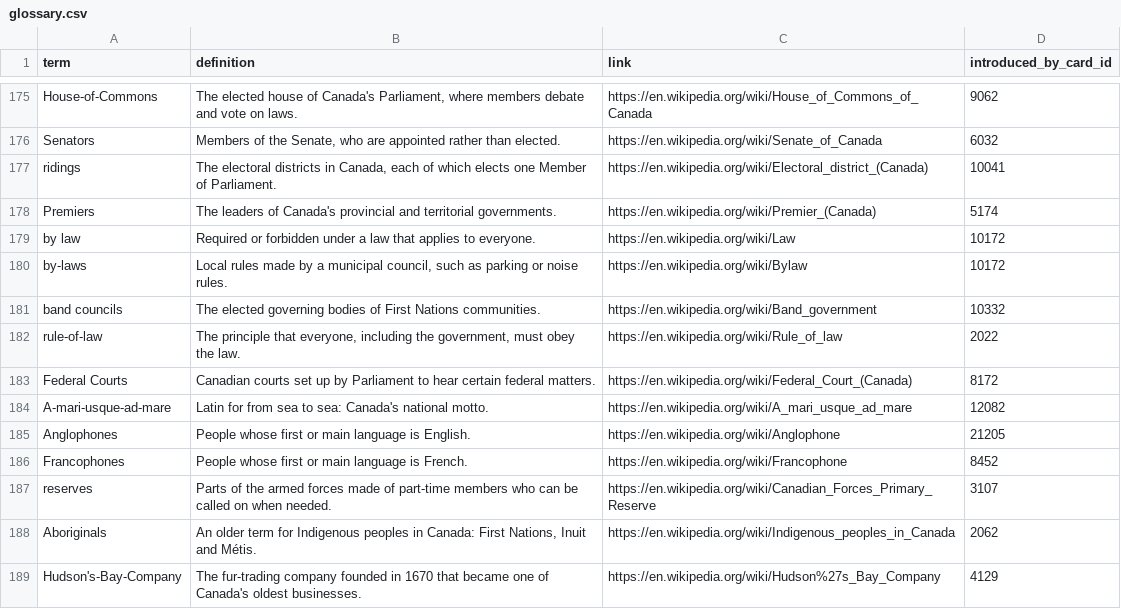
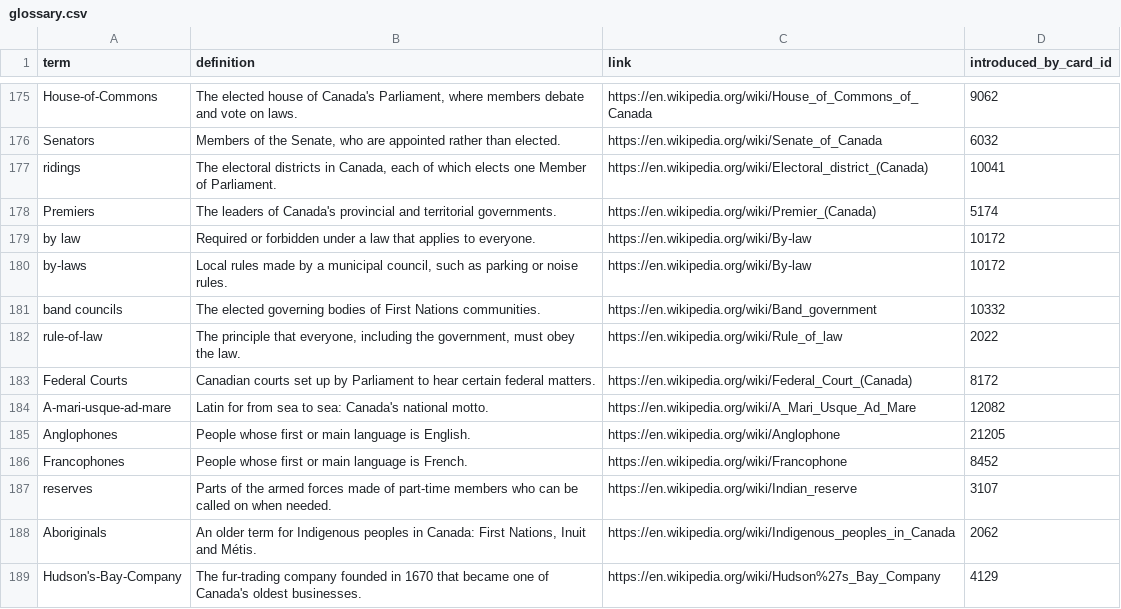
Before and after one commit to yaaddi-courses/canadian-citizenship, a CSV file: source/glossary.csv, drawn as a sheet; only a part is shown, gaps mark what is left out.

Commit message:
Glossary: one link per term (v1.0.1)

```diff
--- a/source/glossary.csv
+++ b/source/glossary.csv
@@ -178,4 +178,4 @@ ridings,"The electoral districts in Canada, each of which elects one Member of P
 Premiers,The leaders of Canada's provincial and territorial governments.,https://en.wikipedia.org/wiki/Premier_(Canada),5174
-by law,Required or forbidden under a law that applies to everyone.,https://en.wikipedia.org/wiki/Law,10172
-by-laws,"Local rules made by a municipal council, such as parking or noise rules.",https://en.wikipedia.org/wiki/Bylaw,10172
+by law,Required or forbidden under a law that applies to everyone.,https://en.wikipedia.org/wiki/By-law,10172
+by-laws,"Local rules made by a municipal council, such as parking or noise rules.",https://en.wikipedia.org/wiki/By-law,10172
 band councils,The elected governing bodies of First Nations communities.,https://en.wikipedia.org/wiki/Band_government,10332
@@ -183,6 +183,6 @@ rule-of-law,"The principle that everyone, including the government, must obey th
 Federal Courts,Canadian courts set up by Parliament to hear certain federal matters.,https://en.wikipedia.org/wiki/Federal_Court_(Canada),8172
-A-mari-usque-ad-mare,Latin for from sea to sea: Canada's national motto.,https://en.wikipedia.org/wiki/A_mari_usque_ad_mare,12082
+A-mari-usque-ad-mare,Latin for from sea to sea: Canada's national motto.,https://en.wikipedia.org/wiki/A_Mari_Usque_Ad_Mare,12082
 Anglophones,People whose first or main language is English.,https://en.wikipedia.org/wiki/Anglophone,21205
 Francophones,People whose first or main language is French.,https://en.wikipedia.org/wiki/Francophone,8452
-reserves,Parts of the armed forces made of part-time members who can be called on when needed.,https://en.wikipedia.org/wiki/Canadian_Forces_Primary_Reserve,3107
+reserves,Parts of the armed forces made of part-time members who can be called on when needed.,https://en.wikipedia.org/wiki/Indian_reserve,3107
 Aboriginals,"An older term for Indigenous peoples in Canada: First Nations, Inuit and Métis.",https://en.wikipedia.org/wiki/Indigenous_peoples_in_Canada,2062
```
Also changed, not shown: source/meta.csv, 2 other files.
